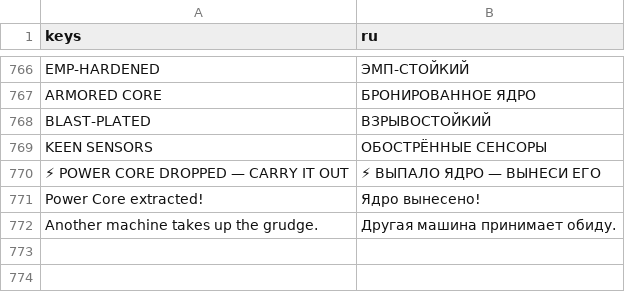
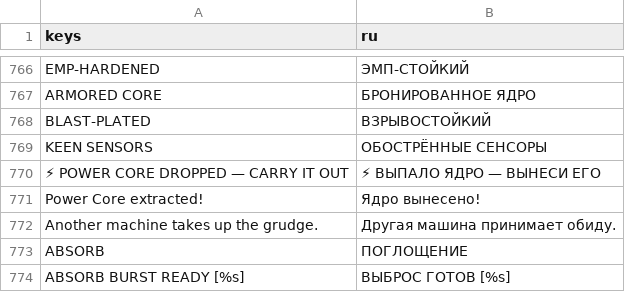
Before and after one commit to ASIMER/hype_game, a CSV file: locale/ui.csv, drawn as a sheet; only a part is shown, gaps mark what is left out; the diff names each change by its address in the sheet, - before the commit and + after, or states it on an @@ line.

```diff
--- a/locale/ui.csv
+++ b/locale/ui.csv
+row 773: ABSORB | ПОГЛОЩЕНИЕ
+row 774: ABSORB BURST READY [%s] | ВЫБРОС ГОТОВ [%s]
```
Also changed, not shown: 18 other files.
